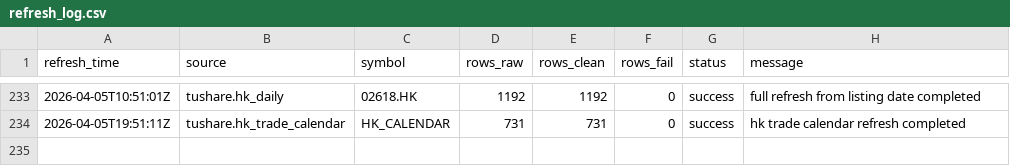
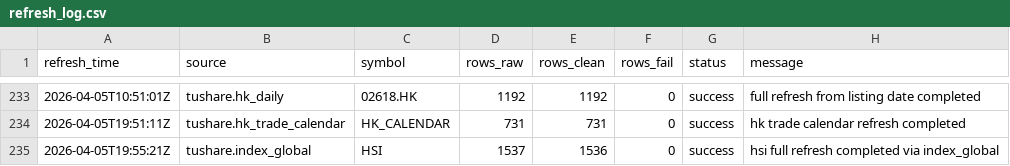
Before and after one commit to njedu2023-prog/JD-data, a CSV file: refresh_log/refresh_log.csv, drawn as a sheet; only a part is shown, gaps mark what is left out.

```diff
--- a/refresh_log/refresh_log.csv
+++ b/refresh_log/refresh_log.csv
@@ -234 +234,2 @@ refresh_time,source,symbol,rows_raw,rows_clean,rows_fail,status,message
 2026-04-05T19:51:11Z,tushare.hk_trade_calendar,HK_CALENDAR,731,731,0,success,hk trade calendar refresh completed
+2026-04-05T19:55:21Z,tushare.index_global,HSI,1537,1536,0,success,hsi full refresh completed via index_global
```
Also changed, not shown: data_clean/HSI/hsi_clean.csv.
